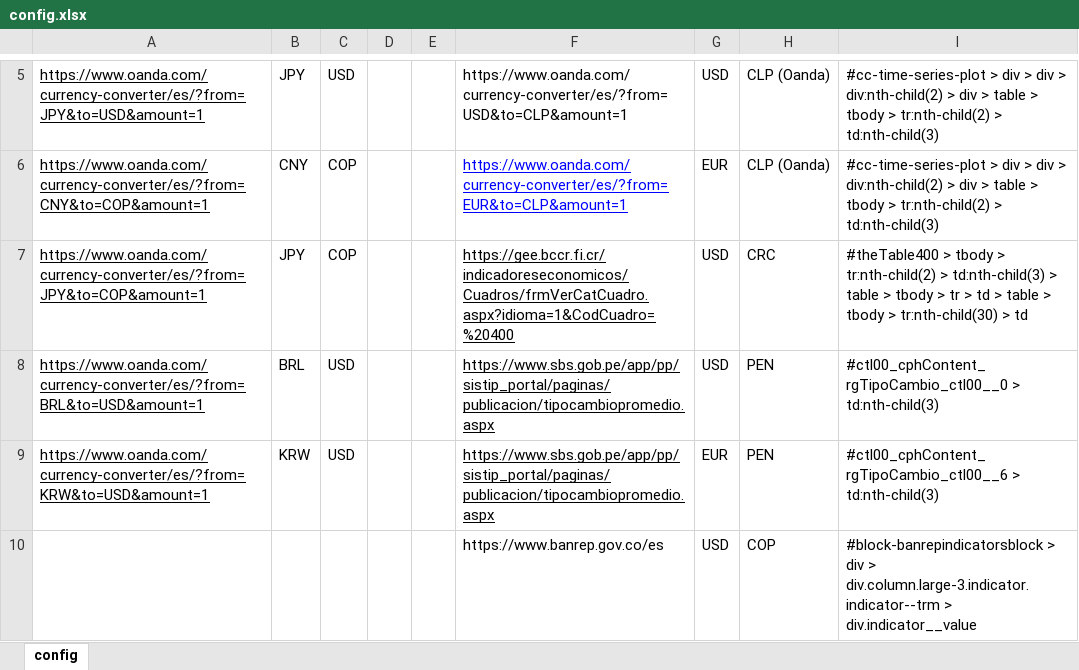
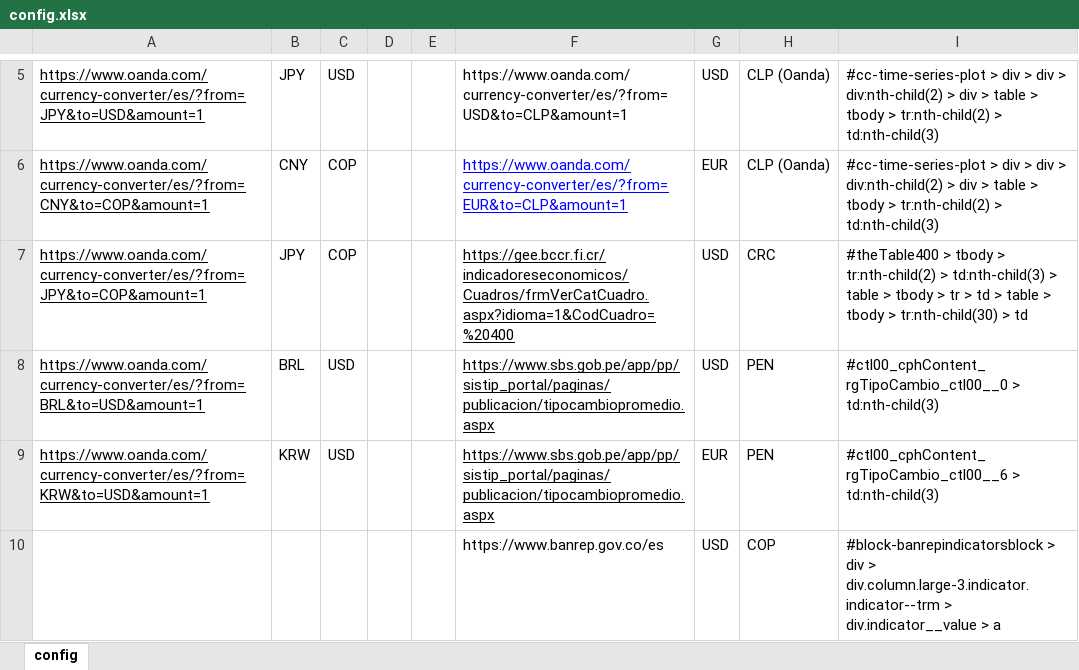
Before and after one commit to Augustx20/Rates, an Excel workbook: config.xlsx, sheet config, drawn as a sheet; only a part is shown, gaps mark what is left out; values as stored, in another font and other column widths than the file's, no borders; table styles not drawn; the diff names each change by its address in the sheet, - before the commit and + after, or states it on an @@ line.

```diff
--- a/config.xlsx (sheet config)
+++ b/config.xlsx (sheet config)
-I10: …> div.indicator__value
+I10: …> div.indicator__value > a
```
Also changed, not shown: 2 other files.
